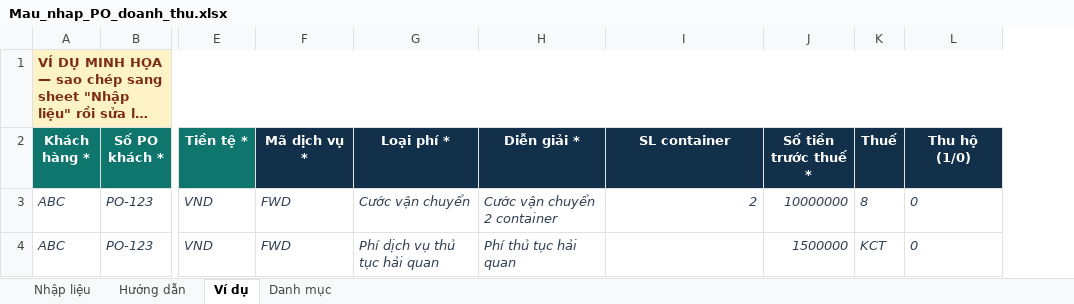
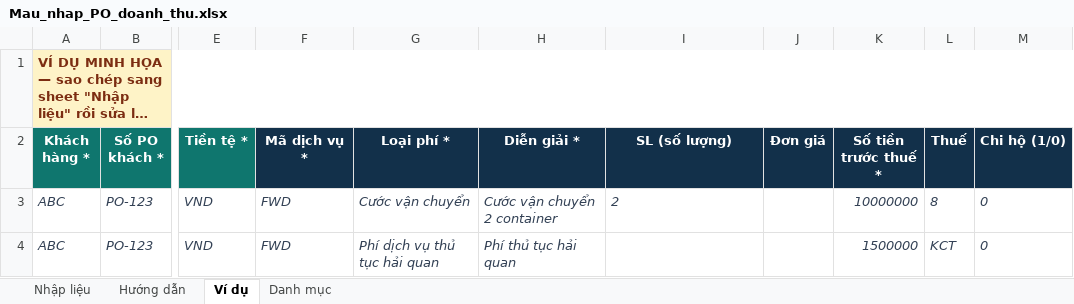
Before and after one commit to saoluucvhak-pixel/AP_AR, an Excel workbook: 3_TAI_LIEU/MAU_NHAP_HANG_LOAT/Mau_nhap_PO_doanh_thu.xlsx, sheet Ví dụ, drawn as a sheet; only a part is shown, gaps mark what is left out; long unchanged cells end in …; values as stored, in another font and other column widths than the file's, no borders; addresses are those after the commit; the diff names each change by its address in the sheet, - before the commit and + after, or states it on an @@ line.

```diff
--- a/3_TAI_LIEU/MAU_NHAP_HANG_LOAT/Mau_nhap_PO_doanh_thu.xlsx (sheet Ví dụ)
+++ b/3_TAI_LIEU/MAU_NHAP_HANG_LOAT/Mau_nhap_PO_doanh_thu.xlsx (sheet Ví dụ)
+column J (Đơn giá), empty
-I2: SL container
+I2: SL (số lượng)
-M2: Thu hộ (1/0)
+M2: Chi hộ (1/0)
-I3 alignment: right
+I3 alignment: left
```
Also changed, not shown: sheet Hướng dẫn, sheet Nhập liệu, sheet Danh mục, 3_TAI_LIEU/MAU_NHAP_HANG_LOAT/Mau_nhap_chi_phi.xlsx, 3_TAI_LIEU/MAU_NHAP_HANG_LOAT/Mau_nhap_hoa_don_ban.xlsx, 23 other files.
